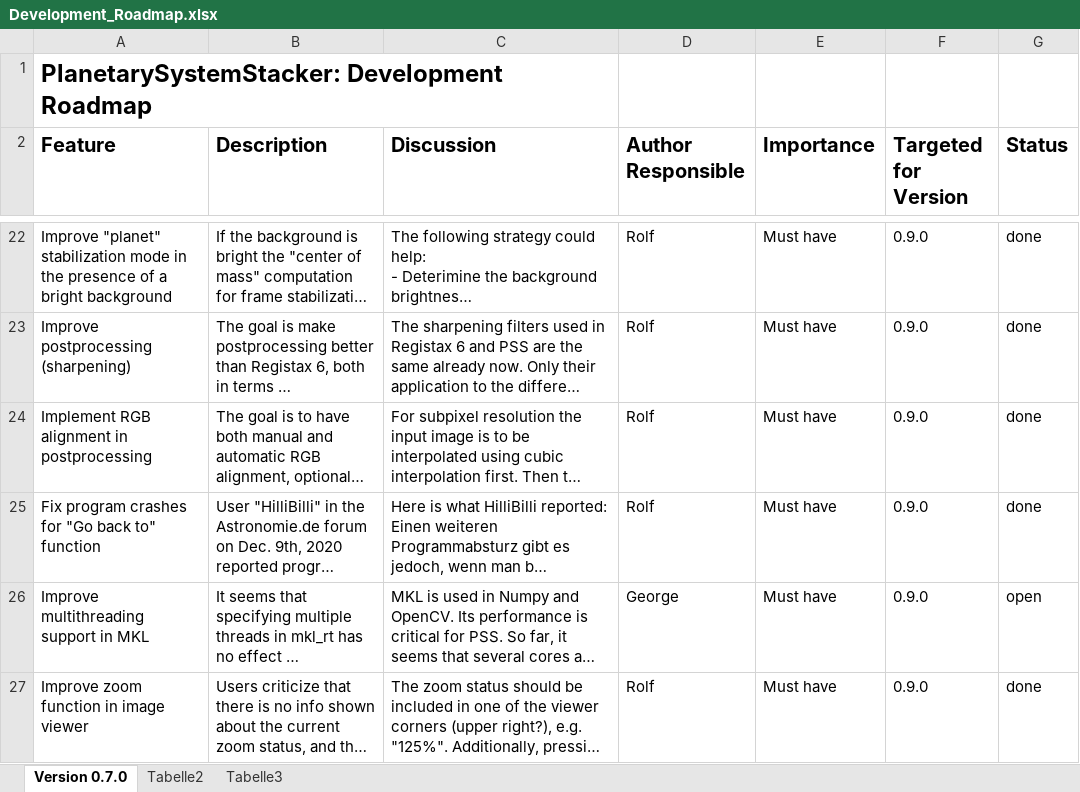
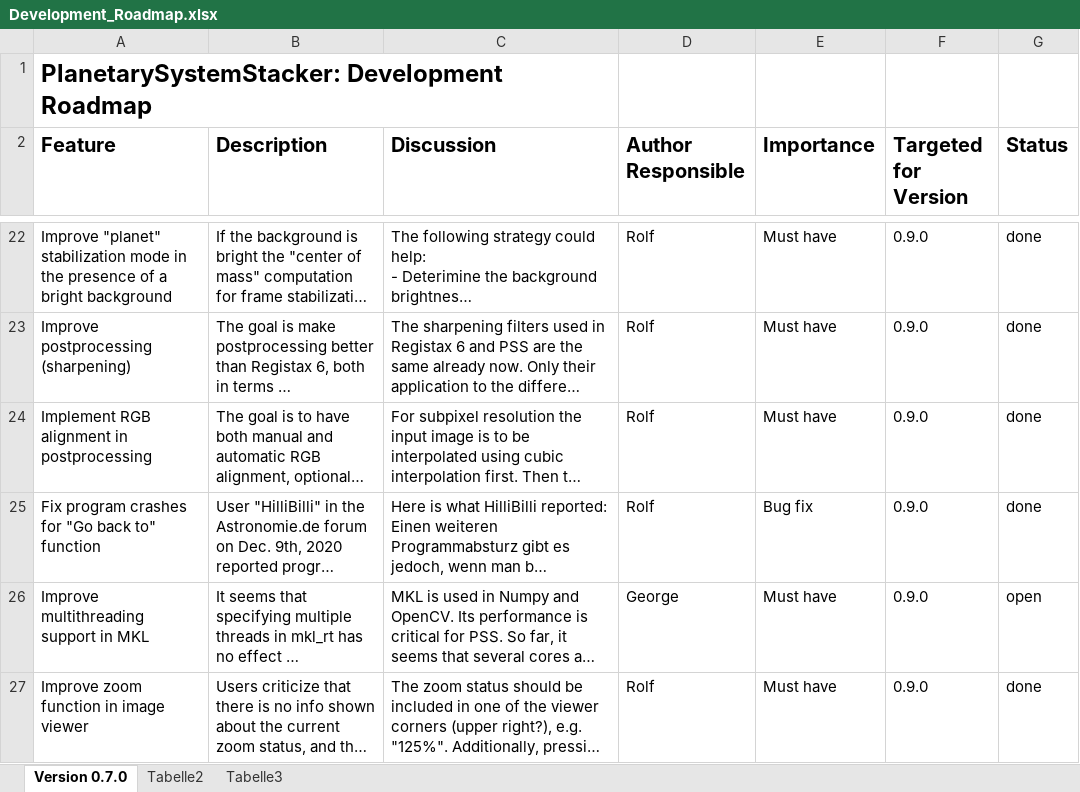
Before and after one commit to Rolf-Hempel/PlanetarySystemStacker, an Excel workbook: Documentation/Development_Roadmap.xlsx, sheet Version 0.7.0, drawn as a sheet; only a part is shown, gaps mark what is left out; long unchanged cells end in …; values as stored, in another font and other column widths than the file's, no borders; charts and pictures not drawn; the diff covers the shown part only; the diff names each change by its address in the sheet, - before the commit and + after, or states it on an @@ line.

```diff
--- a/Documentation/Development_Roadmap.xlsx (sheet Version 0.7.0)
+++ b/Documentation/Development_Roadmap.xlsx (sheet Version 0.7.0)
-E25 (Importance): Must have
+E25 (Importance): Bug fix
```
Also changed, not shown: 1 added row and 4 edited cells elsewhere in this sheet, charts or pictures, 15 other files.
